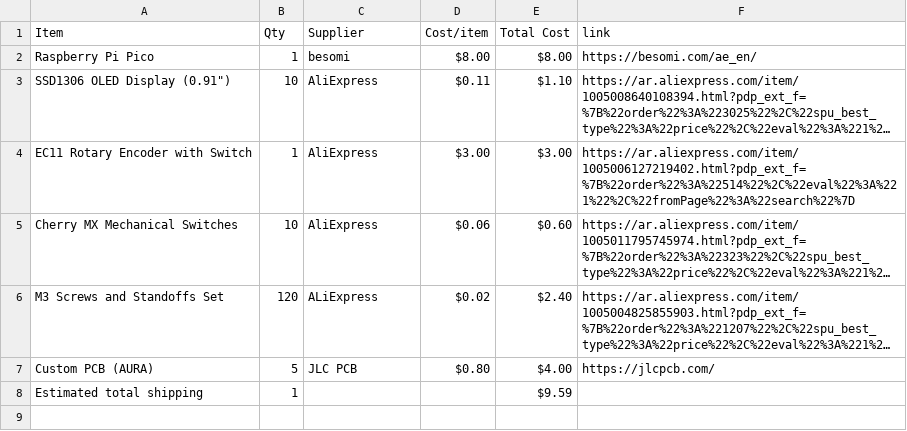
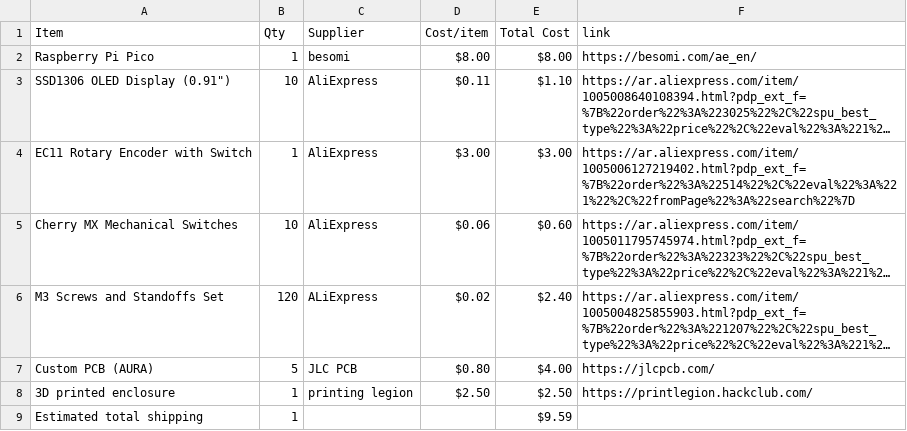
Before and after one commit to Vihaan6119/AURA, a CSV file: BOM.csv, drawn as a sheet; long unchanged cells end in …; the diff names each change by its address in the sheet, - before the commit and + after, or states it on an @@ line.

Commit message:
Sync AURA from Half Life

```diff
--- a/BOM.csv
+++ b/BOM.csv
+row 8: 3D printed enclosure | 1 | printing legion | $2.50 | $2.50 | https://printlegion.hackclub.com/
```
